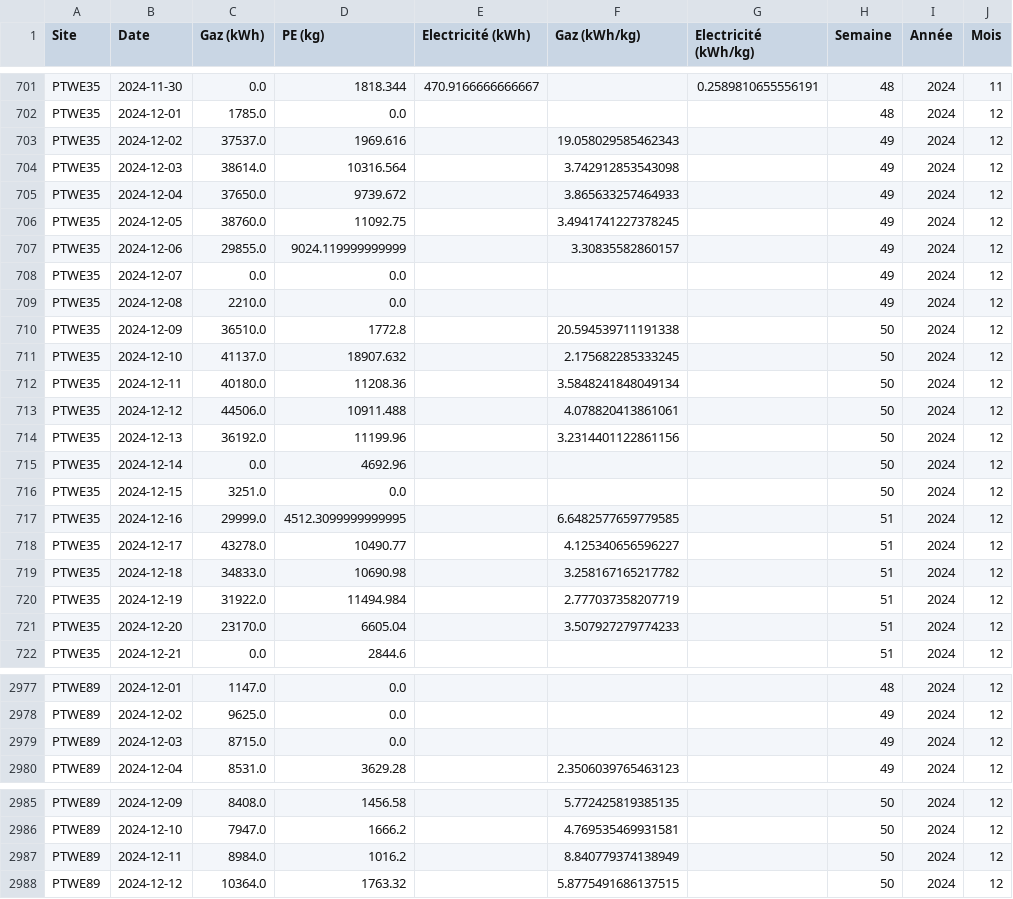
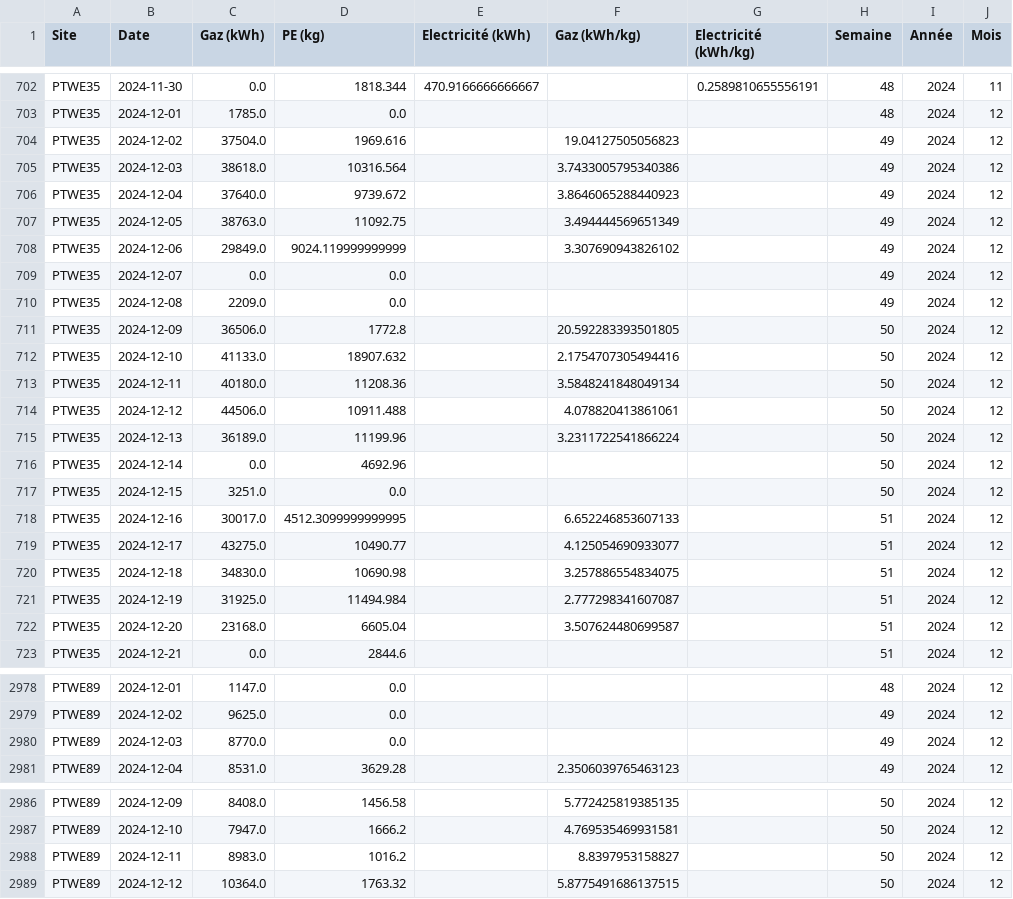
Before and after one commit to GAUJ7/nrj-dashboard, a CSV file: 20250107 Global_streamlit.csv, drawn as a sheet; only a part is shown, gaps mark what is left out; addresses are those after the commit; the diff covers the shown part only; the diff names each change by its address in the sheet, - before the commit and + after, or states it on an @@ line.

```diff
--- a/20250107 Global_streamlit.csv
+++ b/20250107 Global_streamlit.csv
-C704 (Gaz (kWh)): 37537.0
+C704 (Gaz (kWh)): 37504.0
-F704 (Gaz (kWh/kg)): 19.058029585462343
+F704 (Gaz (kWh/kg)): 19.04127505056823
-C705 (Gaz (kWh)): 38614.0
+C705 (Gaz (kWh)): 38618.0
-F705 (Gaz (kWh/kg)): 3.742912853543098
+F705 (Gaz (kWh/kg)): 3.7433005795340386
-C706 (Gaz (kWh)): 37650.0
+C706 (Gaz (kWh)): 37640.0
-F706 (Gaz (kWh/kg)): 3.865633257464933
+F706 (Gaz (kWh/kg)): 3.8646065288440923
-C707 (Gaz (kWh)): 38760.0
+C707 (Gaz (kWh)): 38763.0
-F707 (Gaz (kWh/kg)): 3.4941741227378245
+F707 (Gaz (kWh/kg)): 3.494444569651349
-C708 (Gaz (kWh)): 29855.0
+C708 (Gaz (kWh)): 29849.0
-F708 (Gaz (kWh/kg)): 3.30835582860157
+F708 (Gaz (kWh/kg)): 3.307690943826102
-C710 (Gaz (kWh)): 2210.0
+C710 (Gaz (kWh)): 2209.0
-C711 (Gaz (kWh)): 36510.0
+C711 (Gaz (kWh)): 36506.0
-F711 (Gaz (kWh/kg)): 20.594539711191338
+F711 (Gaz (kWh/kg)): 20.592283393501805
-C712 (Gaz (kWh)): 41137.0
+C712 (Gaz (kWh)): 41133.0
-F712 (Gaz (kWh/kg)): 2.175682285333245
+F712 (Gaz (kWh/kg)): 2.1754707305494416
-C715 (Gaz (kWh)): 36192.0
+C715 (Gaz (kWh)): 36189.0
-F715 (Gaz (kWh/kg)): 3.2314401122861156
+F715 (Gaz (kWh/kg)): 3.2311722541866224
-C718 (Gaz (kWh)): 29999.0
+C718 (Gaz (kWh)): 30017.0
-F718 (Gaz (kWh/kg)): 6.6482577659779585
+F718 (Gaz (kWh/kg)): 6.652246853607133
-C719 (Gaz (kWh)): 43278.0
+C719 (Gaz (kWh)): 43275.0
-F719 (Gaz (kWh/kg)): 4.125340656596227
+F719 (Gaz (kWh/kg)): 4.125054690933077
-C720 (Gaz (kWh)): 34833.0
+C720 (Gaz (kWh)): 34830.0
-F720 (Gaz (kWh/kg)): 3.258167165217782
+F720 (Gaz (kWh/kg)): 3.257886554834075
-C721 (Gaz (kWh)): 31922.0
+C721 (Gaz (kWh)): 31925.0
-F721 (Gaz (kWh/kg)): 2.777037358207719
+F721 (Gaz (kWh/kg)): 2.777298341607087
-C722 (Gaz (kWh)): 23170.0
+C722 (Gaz (kWh)): 23168.0
-F722 (Gaz (kWh/kg)): 3.507927279774233
+F722 (Gaz (kWh/kg)): 3.507624480699587
-C2980 (Gaz (kWh)): 8715.0
+C2980 (Gaz (kWh)): 8770.0
-C2988 (Gaz (kWh)): 8984.0
+C2988 (Gaz (kWh)): 8983.0
-F2988 (Gaz (kWh/kg)): 8.840779374138949
+F2988 (Gaz (kWh/kg)): 8.8397953158827
```
Also changed, not shown: 1 added row and 136 edited cells elsewhere in this file.
